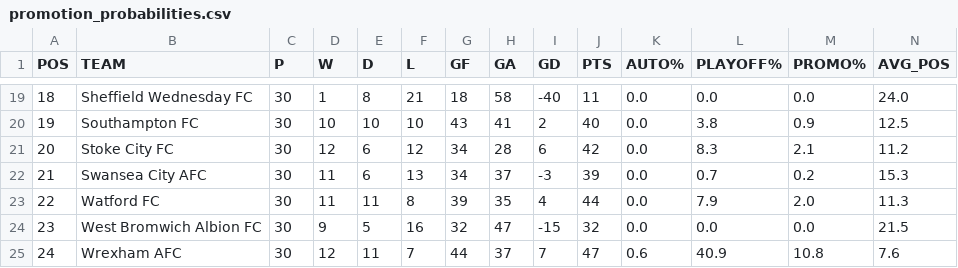
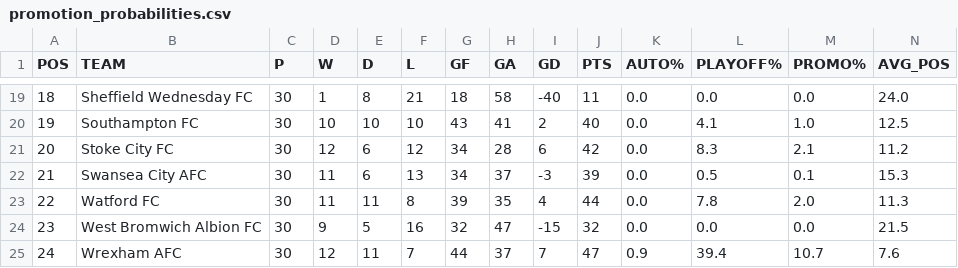
Before and after one commit to f0niks/championship-data, a CSV file: promotion_probabilities.csv, drawn as a sheet; only a part is shown, gaps mark what is left out; the diff covers the shown part only.

```diff
--- a/promotion_probabilities.csv
+++ b/promotion_probabilities.csv
@@ -19,7 +19,7 @@ POS,TEAM,P,W,D,L,GF,GA,GD,PTS,AUTO%,PLAYOFF%,PROMO%,AVG_POS
 18,Sheffield Wednesday FC,30,1,8,21,18,58,-40,11,0.0,0.0,0.0,24.0
-19,Southampton FC,30,10,10,10,43,41,2,40,0.0,3.8,0.9,12.5
+19,Southampton FC,30,10,10,10,43,41,2,40,0.0,4.1,1.0,12.5
 20,Stoke City FC,30,12,6,12,34,28,6,42,0.0,8.3,2.1,11.2
-21,Swansea City AFC,30,11,6,13,34,37,-3,39,0.0,0.7,0.2,15.3
-22,Watford FC,30,11,11,8,39,35,4,44,0.0,7.9,2.0,11.3
+21,Swansea City AFC,30,11,6,13,34,37,-3,39,0.0,0.5,0.1,15.3
+22,Watford FC,30,11,11,8,39,35,4,44,0.0,7.8,2.0,11.3
 23,West Bromwich Albion FC,30,9,5,16,32,47,-15,32,0.0,0.0,0.0,21.5
-24,Wrexham AFC,30,12,11,7,44,37,7,47,0.6,40.9,10.8,7.6
+24,Wrexham AFC,30,12,11,7,44,37,7,47,0.9,39.4,10.7,7.6
```
Also changed, not shown: 32 edited cells elsewhere in this file.
